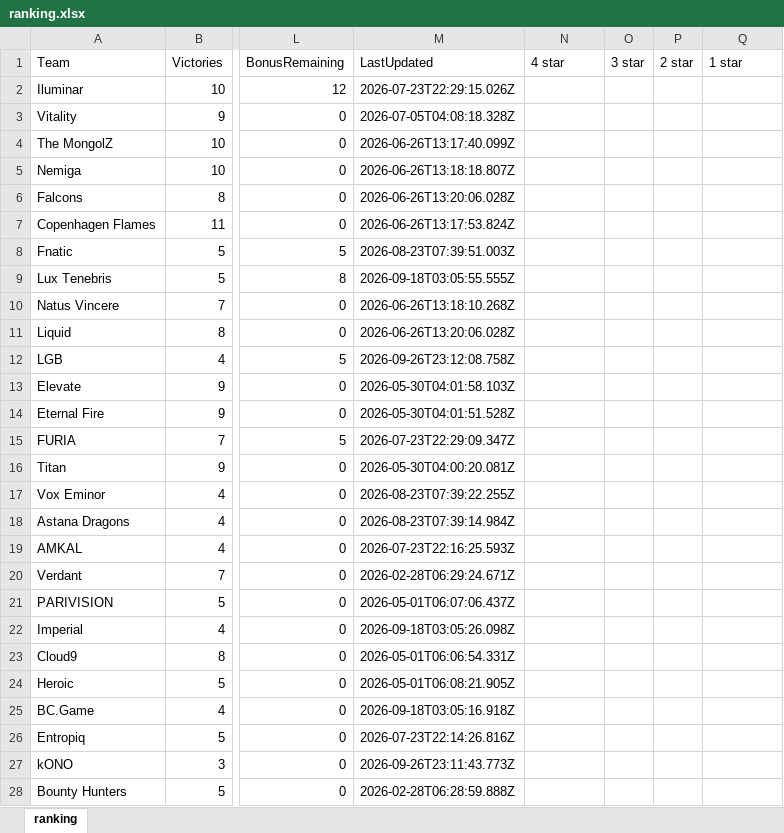
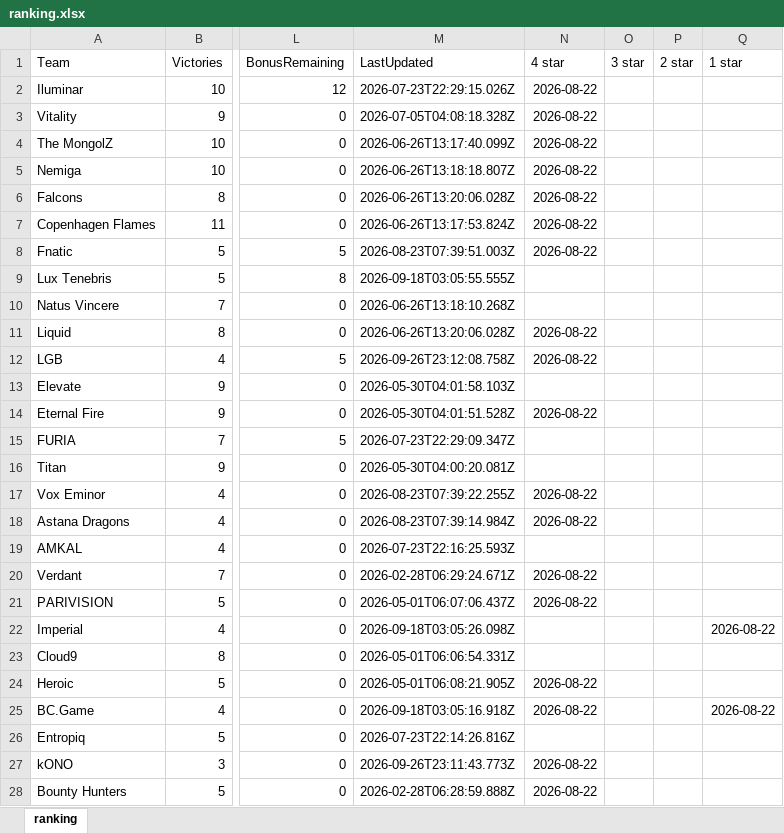
Before and after one commit to ravengone/ck-tools, an Excel workbook: file/ranking.xlsx, sheet ranking, drawn as a sheet; only a part is shown, gaps mark what is left out; values as stored, in another font and other column widths than the file's, no borders; the diff covers the shown part only; the diff names each change by its address in the sheet, - before the commit and + after, or states it on an @@ line.

```diff
--- a/file/ranking.xlsx (sheet ranking)
+++ b/file/ranking.xlsx (sheet ranking)
-N2:N8 (4 star): (empty)
+N2:N8 (4 star): 2026-08-22
-N11:N12 (4 star): (empty)
+N11:N12 (4 star): 2026-08-22
-N14 (4 star): (empty)
+N14 (4 star): 2026-08-22
-N17:N18 (4 star): (empty)
+N17:N18 (4 star): 2026-08-22
-N20:N21 (4 star): (empty)
+N20:N21 (4 star): 2026-08-22
-Q22 (1 star): (empty)
+Q22 (1 star): 2026-08-22
-N24:N25 (4 star): (empty)
+N24:N25 (4 star): 2026-08-22
-Q25 (1 star): (empty)
+Q25 (1 star): 2026-08-22
-N27:N28 (4 star): (empty)
+N27:N28 (4 star): 2026-08-22
```
Also changed, not shown: 44 edited cells elsewhere in this sheet, file/events.xlsx, 1 other file.
